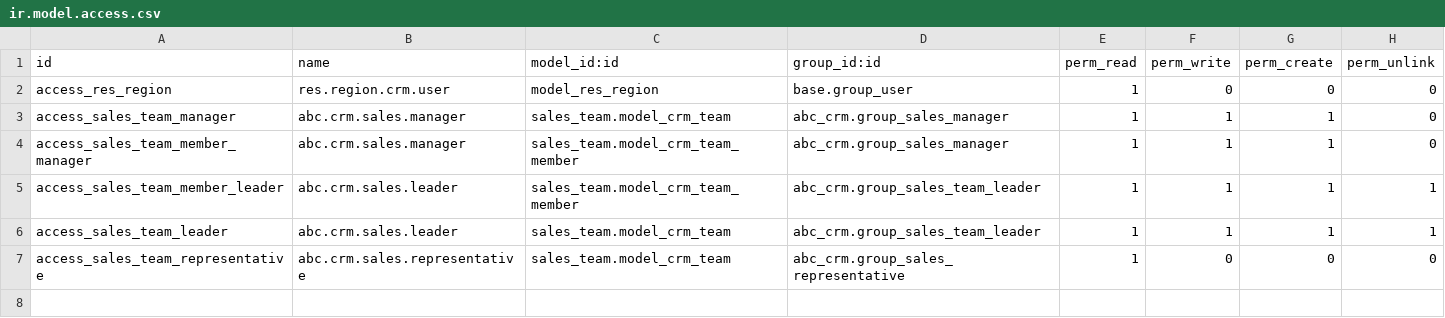
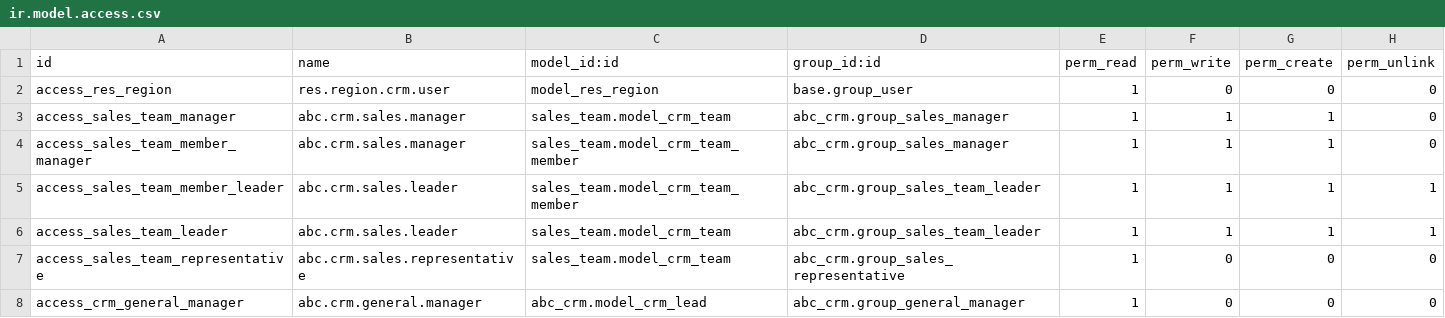
Before and after one commit to TimyVillarmia/abc_crm, a CSV file: security/ir.model.access.csv, drawn as a sheet; the diff names each change by its address in the sheet, - before the commit and + after, or states it on an @@ line.

Commit message:
feat: provide read access to general manager group for crm lead

```diff
--- a/security/ir.model.access.csv
+++ b/security/ir.model.access.csv
+row 8: access_crm_general_manager | abc.crm.general.manager | abc_crm.model_crm_lead | abc_crm.group_general_manager | 1 | 0 | 0 | 0
```
